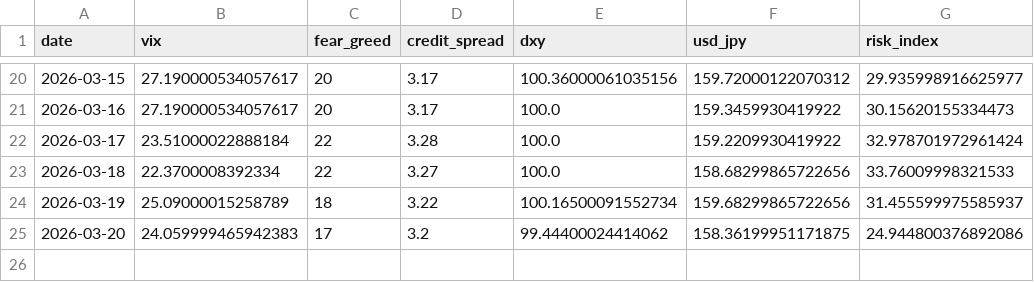
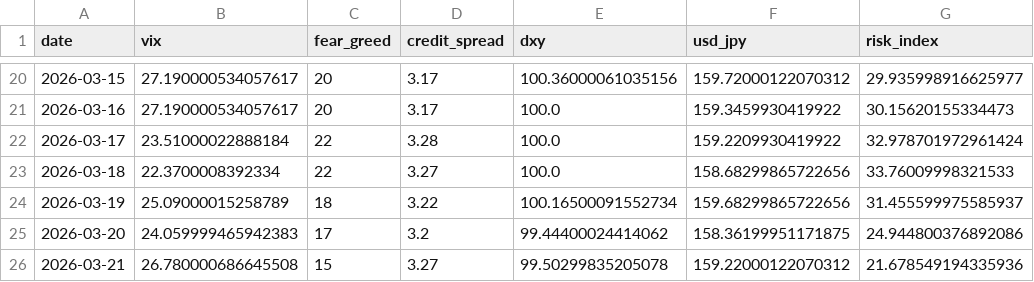
Before and after one commit to actionk-dev/risk-dashboard, a CSV file: risk_history.csv, drawn as a sheet; only a part is shown, gaps mark what is left out; the diff names each change by its address in the sheet, - before the commit and + after, or states it on an @@ line.

```diff
--- a/risk_history.csv
+++ b/risk_history.csv
+row 26: 2026-03-21 | 26.780000686645508 | 15 | 3.27 | 99.50299835205078 | 159.22000122070312 | 21.678549194335936
```
